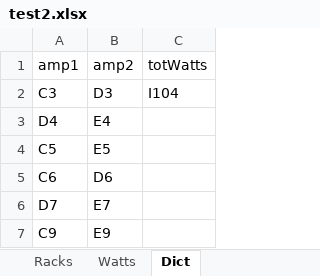
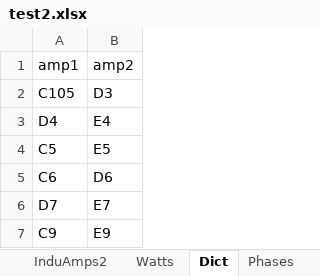
Before and after one commit to ispeedyg/AmpSheetMain, an Excel workbook: test2.xlsx, sheet Dict, drawn as a sheet; values as stored, in another font and other column widths than the file's, no borders; the diff names each change by its address in the sheet, - before the commit and + after, or states it on an @@ line.

```diff
--- a/test2.xlsx (sheet Dict)
+++ b/test2.xlsx (sheet Dict)
+sheet tab: InduAmps2
+sheet tab: Phases
-column C, rows 1-2: totWatts | I104
-A2: C3
+A2: C105
```
Also changed, not shown: sheet Racks, sheet Watts, other sheet tabs, formulas that keep their value, MASTER48.xlsx, 6 other files.
